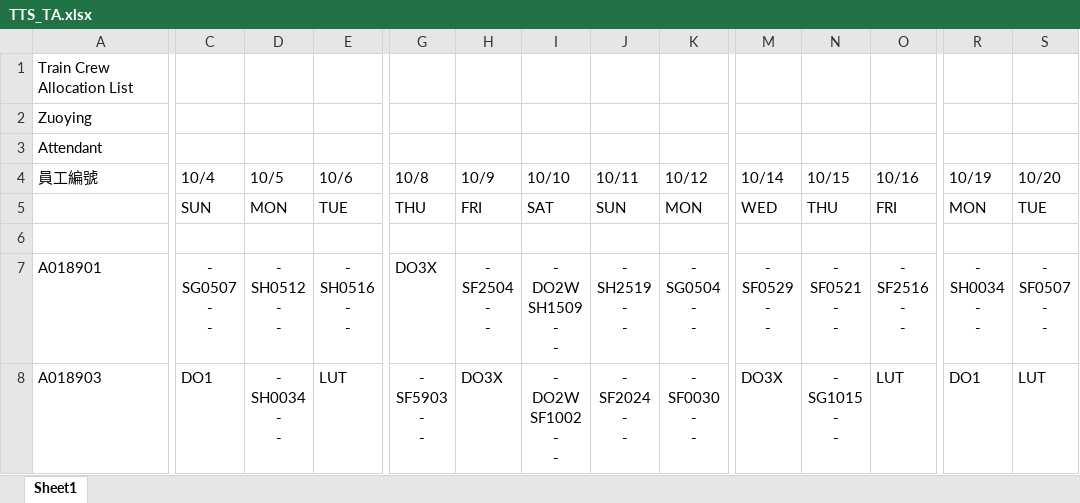
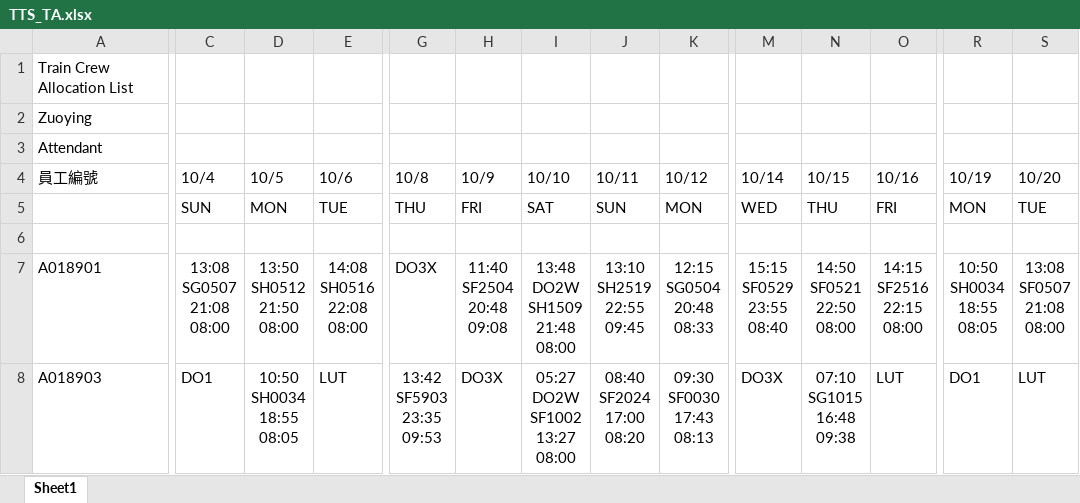
Before and after one commit to leooel911/TTN-duty, an Excel workbook: data/TTS/最新版班表/2026-10/TTS_TA.xlsx, sheet Sheet1, drawn as a sheet; only a part is shown, gaps mark what is left out; values as stored, in another font and other column widths than the file's, no borders; ↵ is a line break in a cell; the diff covers the shown part only; the diff names each change by its address in the sheet, - before the commit and + after, or states it on an @@ line.

```diff
--- a/data/TTS/最新版班表/2026-10/TTS_TA.xlsx (sheet Sheet1)
+++ b/data/TTS/最新版班表/2026-10/TTS_TA.xlsx (sheet Sheet1)
-C7 (10/4): - ↵ SG0507 ↵ - ↵ -
+C7 (10/4): 13:08 ↵ SG0507 ↵ 21:08 ↵ 08:00
-D7 (10/5): - ↵ SH0512 ↵ - ↵ -
+D7 (10/5): 13:50 ↵ SH0512 ↵ 21:50 ↵ 08:00
-E7 (10/6): - ↵ SH0516 ↵ - ↵ -
+E7 (10/6): 14:08 ↵ SH0516 ↵ 22:08 ↵ 08:00
-H7 (10/9): - ↵ SF2504 ↵ - ↵ -
+H7 (10/9): 11:40 ↵ SF2504 ↵ 20:48 ↵ 09:08
-I7 (10/10): - ↵ DO2W ↵ SH1509 ↵ - ↵ -
+I7 (10/10): 13:48 ↵ DO2W ↵ SH1509 ↵ 21:48 ↵ 08:00
-J7 (10/11): - ↵ SH2519 ↵ - ↵ -
+J7 (10/11): 13:10 ↵ SH2519 ↵ 22:55 ↵ 09:45
-K7 (10/12): - ↵ SG0504 ↵ - ↵ -
+K7 (10/12): 12:15 ↵ SG0504 ↵ 20:48 ↵ 08:33
-M7 (10/14): - ↵ SF0529 ↵ - ↵ -
+M7 (10/14): 15:15 ↵ SF0529 ↵ 23:55 ↵ 08:40
-N7 (10/15): - ↵ SF0521 ↵ - ↵ -
+N7 (10/15): 14:50 ↵ SF0521 ↵ 22:50 ↵ 08:00
-O7 (10/16): - ↵ SF2516 ↵ - ↵ -
+O7 (10/16): 14:15 ↵ SF2516 ↵ 22:15 ↵ 08:00
-R7 (10/19): - ↵ SH0034 ↵ - ↵ -
+R7 (10/19): 10:50 ↵ SH0034 ↵ 18:55 ↵ 08:05
-S7 (10/20): - ↵ SF0507 ↵ - ↵ -
+S7 (10/20): 13:08 ↵ SF0507 ↵ 21:08 ↵ 08:00
-D8 (10/5): - ↵ SH0034 ↵ - ↵ -
+D8 (10/5): 10:50 ↵ SH0034 ↵ 18:55 ↵ 08:05
-G8 (10/8): - ↵ SF5903 ↵ - ↵ -
+G8 (10/8): 13:42 ↵ SF5903 ↵ 23:35 ↵ 09:53
-I8 (10/10): - ↵ DO2W ↵ SF1002 ↵ - ↵ -
+I8 (10/10): 05:27 ↵ DO2W ↵ SF1002 ↵ 13:27 ↵ 08:00
-J8 (10/11): - ↵ SF2024 ↵ - ↵ -
+J8 (10/11): 08:40 ↵ SF2024 ↵ 17:00 ↵ 08:20
-K8 (10/12): - ↵ SF0030 ↵ - ↵ -
+K8 (10/12): 09:30 ↵ SF0030 ↵ 17:43 ↵ 08:13
-N8 (10/15): - ↵ SG1015 ↵ - ↵ -
+N8 (10/15): 07:10 ↵ SG1015 ↵ 16:48 ↵ 09:38
```
Also changed, not shown: 1699 edited cells and cell formats elsewhere in this sheet, data/TTC/班別時間對照表/TTC_TA_當月班別時間對照表.xlsx, data/TTC/班別時間對照表/TTC_TM_當月班別時間對照表.xlsx, 17 other files.
